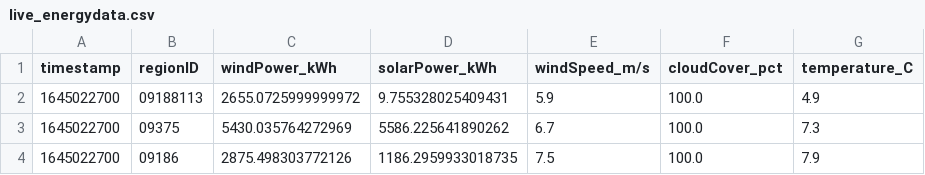
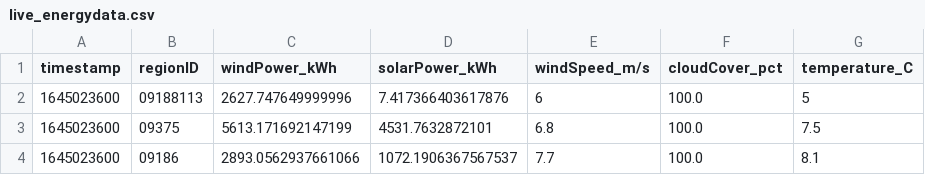
Before and after one commit to PatrycjaO/PortfolioRedshift, a CSV file: monitor_data/live_energydata.csv, drawn as a sheet.

```diff
--- a/monitor_data/live_energydata.csv
+++ b/monitor_data/live_energydata.csv
@@ -1,4 +1,4 @@
 timestamp,regionID,windPower_kWh,solarPower_kWh,windSpeed_m/s,cloudCover_pct,temperature_C
-1645022700,09188113,2655.0725999999972,9.755328025409431,5.9,100.0,4.9
-1645022700,09375,5430.035764272969,5586.225641890262,6.7,100.0,7.3
-1645022700,09186,2875.498303772126,1186.2959933018735,7.5,100.0,7.9
+1645023600,09188113,2627.747649999996,7.417366403617876,6,100.0,5
+1645023600,09375,5613.171692147199,4531.7632872101,6.8,100.0,7.5
+1645023600,09186,2893.0562937661066,1072.1906367567537,7.7,100.0,8.1
```
Also changed, not shown: 6 other files.
